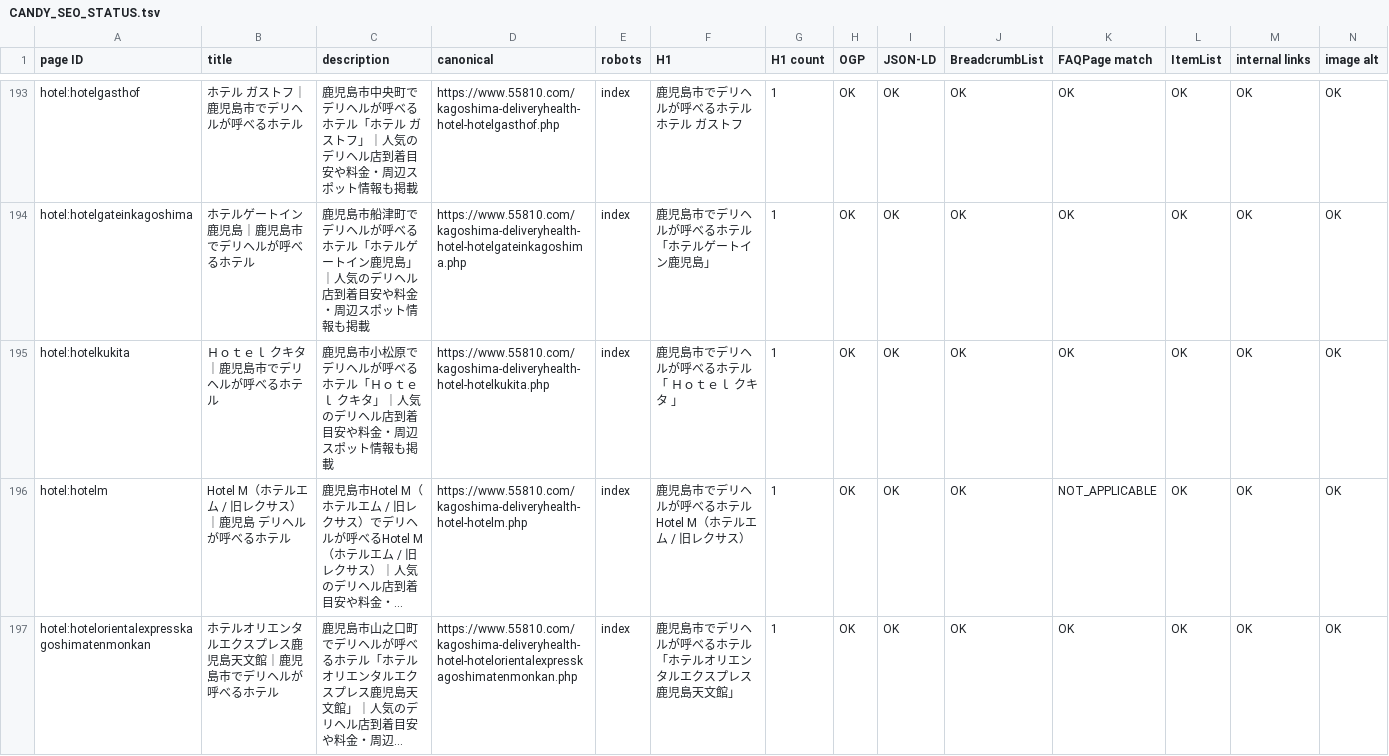
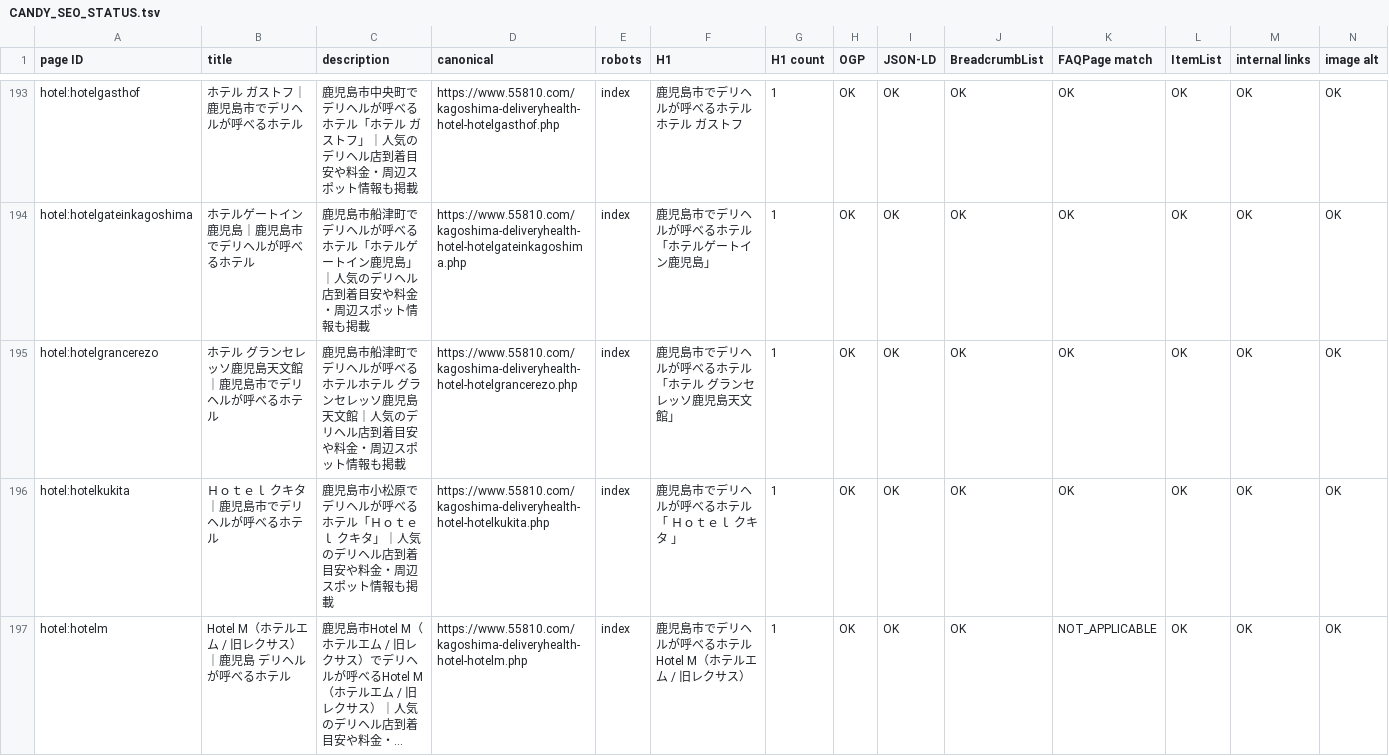
Before and after one commit to makotonishikubo0418-cmd/candy, a TSV file: management/specs/generated/CANDY_SEO_STATUS.tsv, drawn as a sheet; only a part is shown, gaps mark what is left out; the shorter side is filled out with more unchanged rows; long unchanged cells end in …; rows hold the shown columns only; the diff names each change by its address in the sheet, - before the commit and + after, or states it on an @@ line.

```diff
--- a/management/specs/generated/CANDY_SEO_STATUS.tsv
+++ b/management/specs/generated/CANDY_SEO_STATUS.tsv
+row 195: hotel:hotelgrancerezo | ホテル グランセレッソ鹿児島天文館｜鹿児島市でデリヘルが呼べるホテル | 鹿児島市船津町でデリヘルが呼べるホテルホテル グランセレッソ鹿児島天文館｜人気のデリヘル店到着目安や料金・周辺スポット情報も掲載 | https://www.55810.com/kagoshima-deliveryhealth-hotel-hotelgrancerezo.php | index | 鹿児島市でデリヘルが呼べるホテル 「ホテル グランセレッソ鹿児島天文館」 | 1 | OK | OK | OK | OK | OK | OK | OK
```
Also changed, not shown: management/specs/generated/CANDY_SITE_PAGE_LEDGER.tsv, management/specs/generated/CANDY_UPCOMING_HOTEL_PAGES.tsv, 12 other files.
